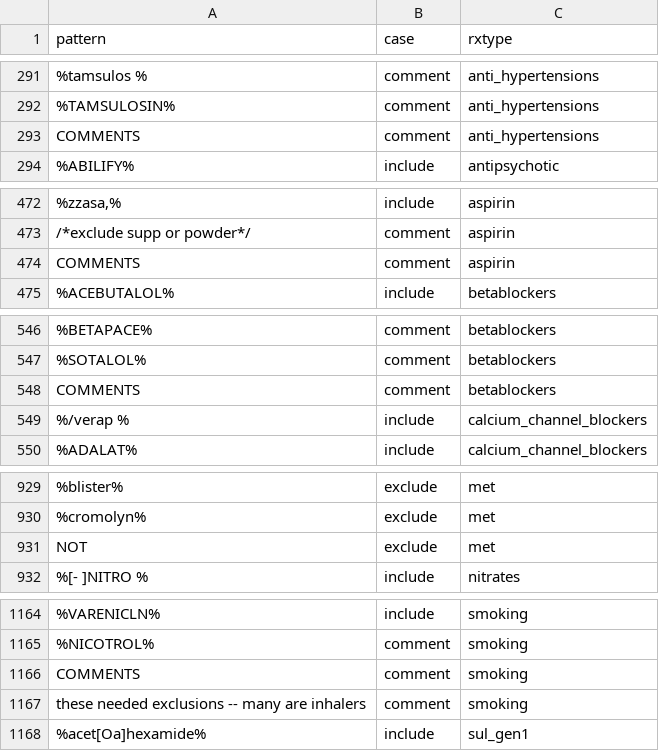
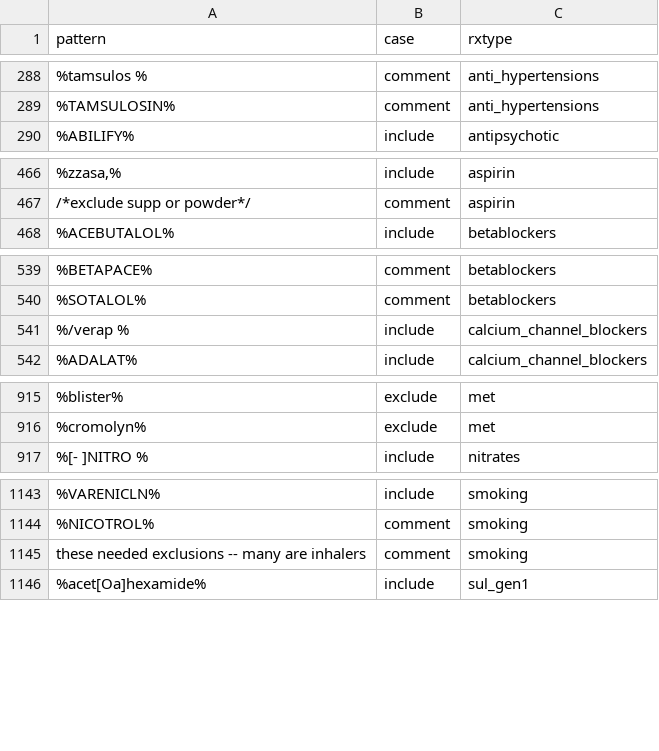
Before and after one commit to couthcommander/rxtype_xwalk, a CSV file: dnxwalk2022.csv, drawn as a sheet; only a part is shown, gaps mark what is left out; the diff covers the shown part only.

Commit message:
remove comments

```diff
--- a/dnxwalk2022.csv
+++ b/dnxwalk2022.csv
@@ -292,3 +289,2 @@
 "%TAMSULOSIN%","comment","anti_hypertensions"
-"COMMENTS","comment","anti_hypertensions"
 "%ABILIFY%","include","antipsychotic"
@@ -473,3 +467,2 @@
 "/*exclude supp or powder*/","comment","aspirin"
-"COMMENTS","comment","aspirin"
 "%ACEBUTALOL%","include","betablockers"
@@ -547,3 +540,2 @@
 "%SOTALOL%","comment","betablockers"
-"COMMENTS","comment","betablockers"
 "%/verap %","include","calcium_channel_blockers"
@@ -930,3 +916,2 @@
 "%cromolyn%","exclude","met"
-"NOT","exclude","met"
 "%[- ]NITRO %","include","nitrates"
@@ -1165,3 +1144,2 @@
 "%NICOTROL%","comment","smoking"
-"COMMENTS","comment","smoking"
 "these needed exclusions -- many are inhalers","comment","smoking"
```
Also changed, not shown: 18 removed rows elsewhere in this file, dnxwalk2020.csv, 1 other file.
